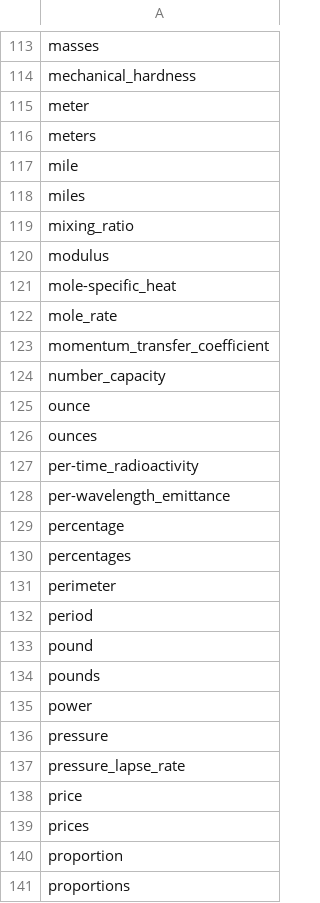
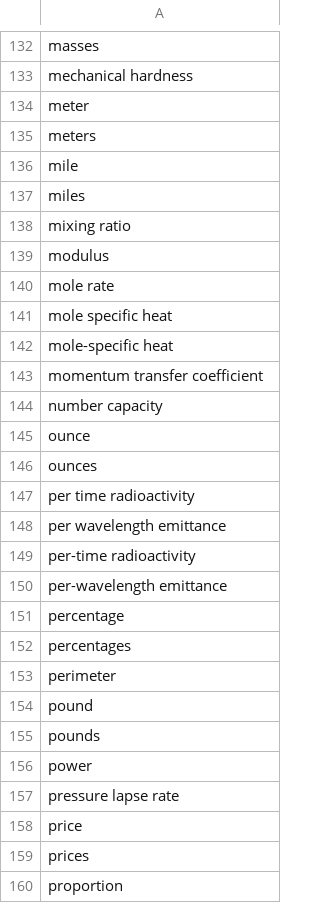
Before and after one commit to clulab/eidos, a TSV file: src/main/resources/org/clulab/wm/eidos/english/lexicons/Property.tsv, drawn as a sheet; only a part is shown, gaps mark what is left out; the shorter side is filled out with more unchanged rows; removed rows and columns are numbered as before the commit, all else as after; the diff covers the shown part only; the diff names each change by its address in the sheet, - before the commit and + after, or states it on an @@ line.

```diff
--- a/src/main/resources/org/clulab/wm/eidos/english/lexicons/Property.tsv
+++ b/src/main/resources/org/clulab/wm/eidos/english/lexicons/Property.tsv
-A133: mechanical_hardness
+A133: mechanical hardness
-A138: mixing_ratio
+A138: mixing ratio
-A140: mole-specific_heat
+A140: mole rate
-A141: mole_rate
+A141: mole specific heat
-A142: momentum_transfer_coefficient
+A142: mole-specific heat
-A143: number_capacity
+A143: momentum transfer coefficient
+row 144: number capacity
-A147: per-time_radioactivity
+A147: per time radioactivity
-A148: per-wavelength_emittance
+A148: per wavelength emittance
+row 149: per-time radioactivity
+row 150: per-wavelength emittance
-row 132: period
-A157: pressure
+A157: pressure lapse rate
-row 137: pressure_lapse_rate
```
Also changed, not shown: 27 added rows, 4 removed rows and 73 edited cells elsewhere in this file.
